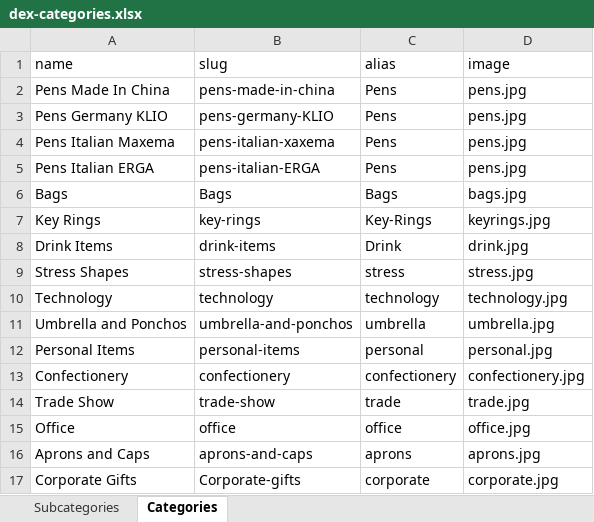
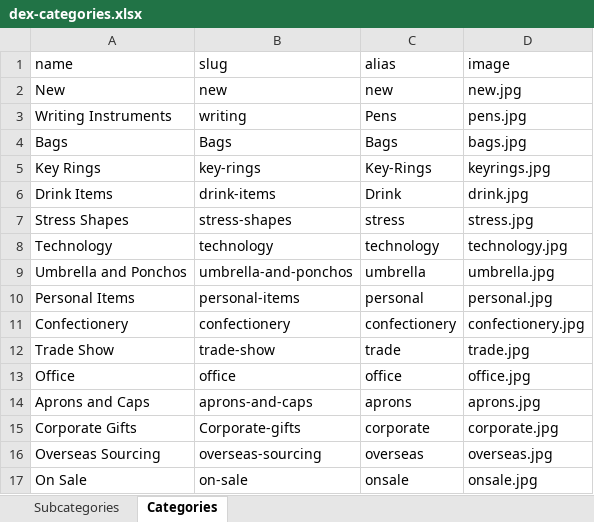
Before and after one commit to alan-digiseed/dexproducts, an Excel workbook: dexdata/data/dex-categories.xlsx, sheet Categories, drawn as a sheet; values as stored, in another font and other column widths than the file's, no borders; removed rows and columns are numbered as before the commit, all else as after; the diff names each change by its address in the sheet, - before the commit and + after, or states it on an @@ line.

```diff
--- a/dexdata/data/dex-categories.xlsx (sheet Categories)
+++ b/dexdata/data/dex-categories.xlsx (sheet Categories)
-row 2: Pens Made In China | pens-made-in-china | Pens | pens.jpg
-row 3: Pens Germany KLIO | pens-germany-KLIO | Pens | pens.jpg
+row 2: New | new | new | new.jpg
-A3 (name): Pens Italian Maxema
+A3 (name): Writing Instruments
-B3 (slug): pens-italian-xaxema
+B3 (slug): writing
-row 5: Pens Italian ERGA | pens-italian-ERGA | Pens | pens.jpg
+row 16: Overseas Sourcing | overseas-sourcing | overseas | overseas.jpg
+row 17: On Sale | on-sale | onsale | onsale.jpg
```
Also changed, not shown: sheet Subcategories, 26 other files.
